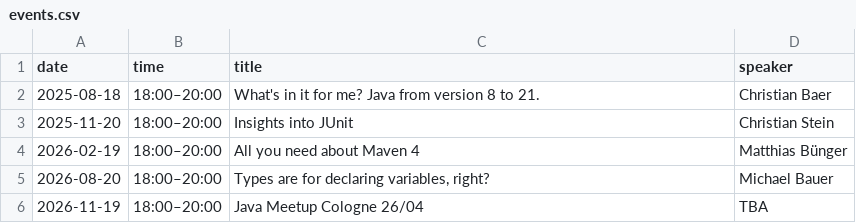
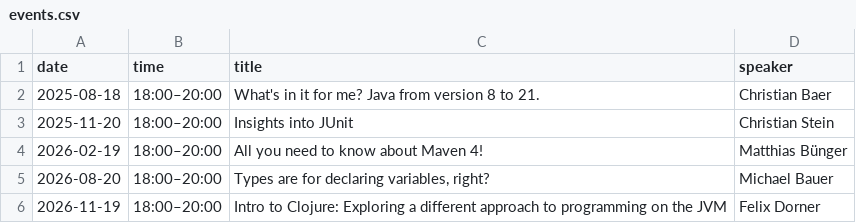
Before and after one commit to inspired-consulting/meetup-site-java, a CSV file: data/events.csv, drawn as a sheet.

Commit message:
Add abstracts for upcoming meetups

```diff
--- a/data/events.csv
+++ b/data/events.csv
@@ -3,4 +3,4 @@ date,time,title,speaker
 2025-11-20,18:00–20:00,Insights into JUnit,Christian Stein
-2026-02-19,18:00–20:00,All you need about Maven 4,Matthias Bünger
+2026-02-19,18:00–20:00,All you need to know about Maven 4!,Matthias Bünger
 2026-08-20,18:00–20:00,"Types are for declaring variables, right?",Michael Bauer
-2026-11-19,18:00–20:00,Java Meetup Cologne 26/04,TBA
+2026-11-19,18:00–20:00,Intro to Clojure: Exploring a different approach to programming on the JVM,Felix Dorner
```
Also changed, not shown: 8 other files.
